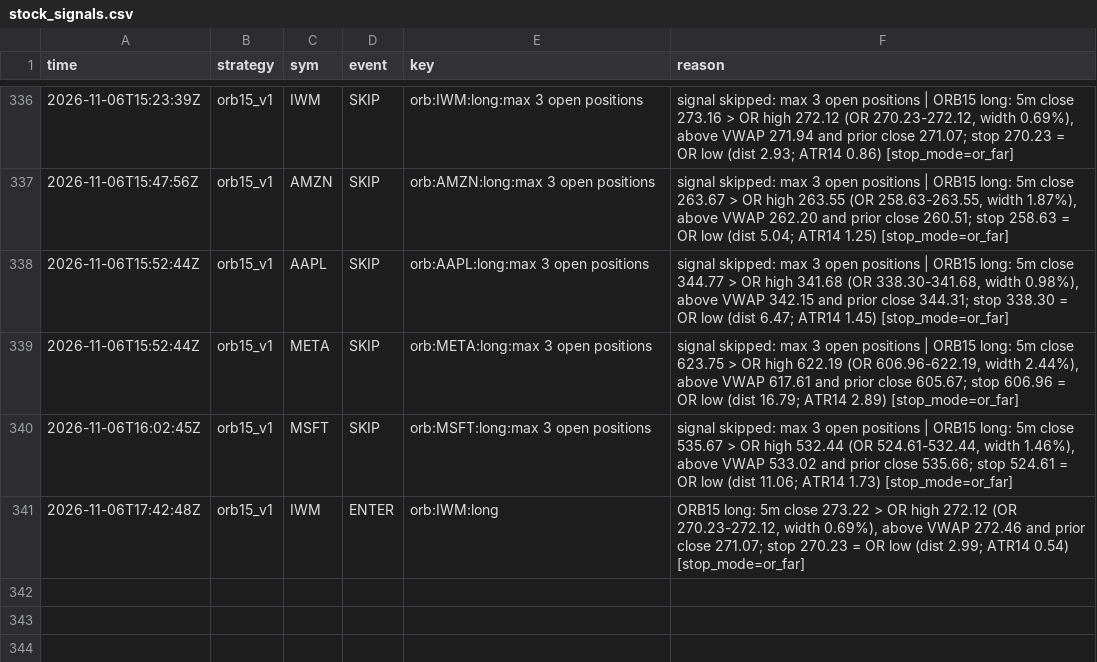
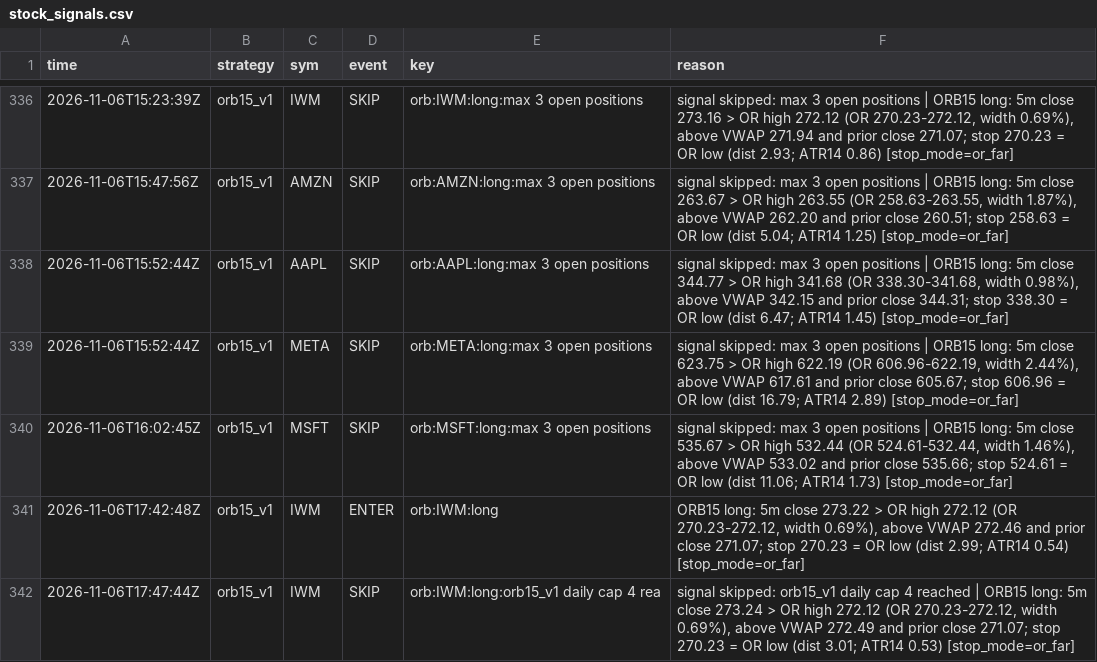
Before and after one commit to northgeorgiacablingco-commits/paper-trading-dashboard, a CSV file: data/stock_signals.csv, drawn as a sheet; only a part is shown, gaps mark what is left out; the diff names each change by its address in the sheet, - before the commit and + after, or states it on an @@ line.

```diff
--- a/data/stock_signals.csv
+++ b/data/stock_signals.csv
+row 342: 2026-11-06T17:47:44Z | orb15_v1 | IWM | SKIP | orb:IWM:long:orb15_v1 daily cap 4 rea | signal skipped: orb15_v1 daily cap 4 reached | ORB15 long: 5m close 273.24 > OR high 272.12 (OR 270.23-272.12, width 0.69%), above VWAP 272.49 and prior close 271.07; stop 270.23 = OR low (dist 3.01; ATR14 0.53) [stop_mode=or_far]
```
Also changed, not shown: 5 other files.
